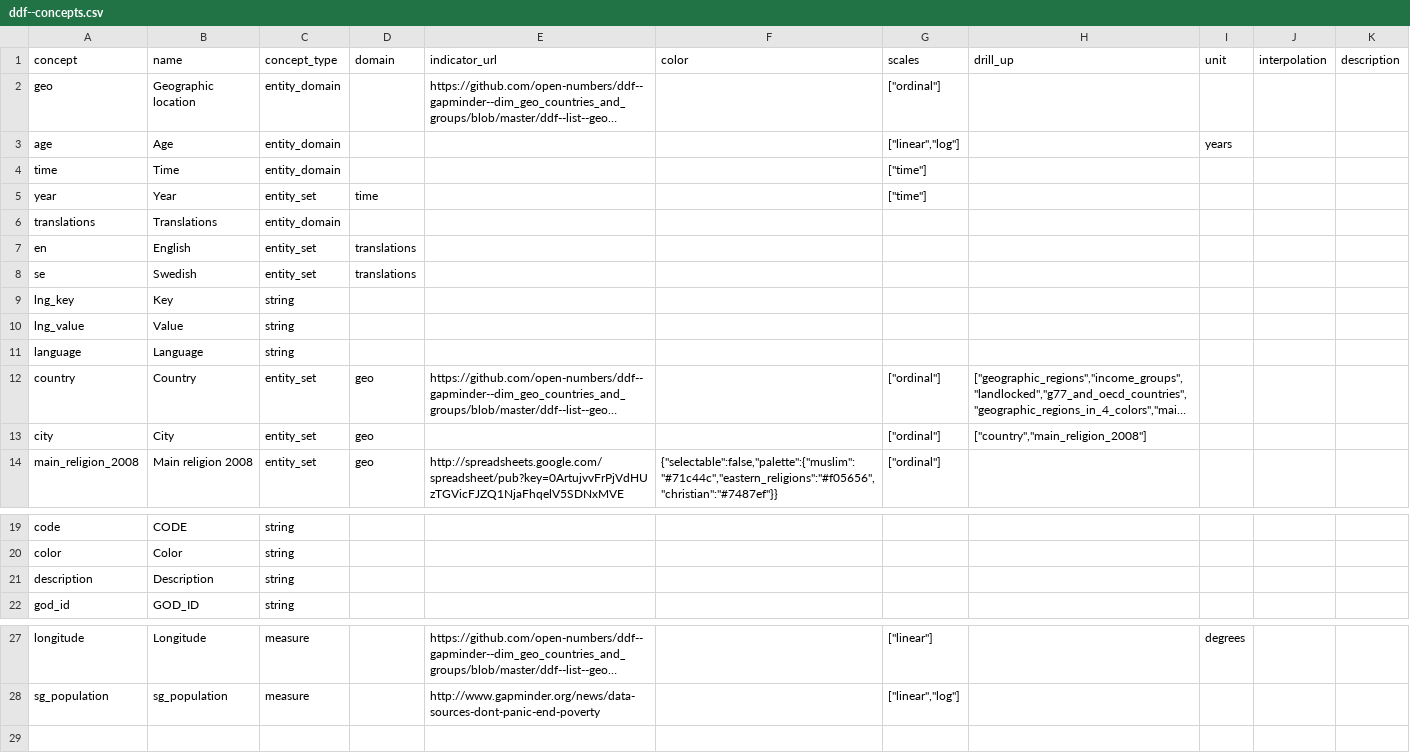
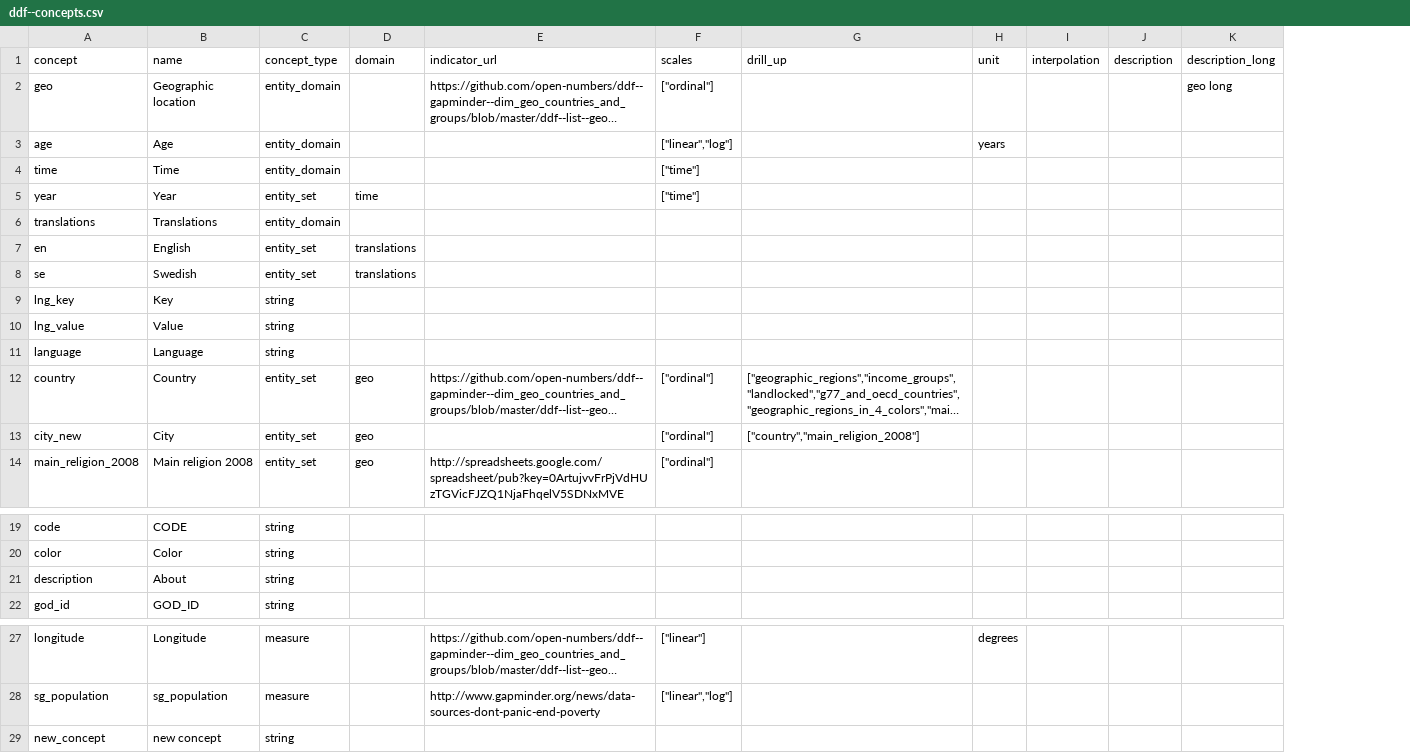
Before and after one commit to korel-san/temp-ddf-csv-dummy-data, a CSV file: ddf--concepts.csv, drawn as a sheet; only a part is shown, gaps mark what is left out; long unchanged cells end in …; removed rows and columns are numbered as before the commit, all else as after; the diff names each change by its address in the sheet, - before the commit and + after, or states it on an @@ line.

Commit message:
chore(update): change data

```diff
--- a/ddf--concepts.csv
+++ b/ddf--concepts.csv
-column F (color), row 14: {"selectable":false,"palette":{"muslim":"#71c44c","eastern_religions":"#f05656","christian":"#7487ef"}}
+column K (description_long), row 2: geo long
-A13 (concept): city
+A13 (concept): city_new
-B21 (name): Description
+B21 (name): About
+row 29: new_concept | new concept | string
```
Also changed, not shown: ddf--datapoints--sg_population--by--geo--year.csv, ddf--entities--geo--city.csv, 2 other files.
